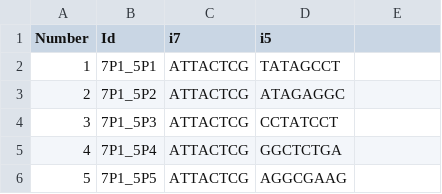
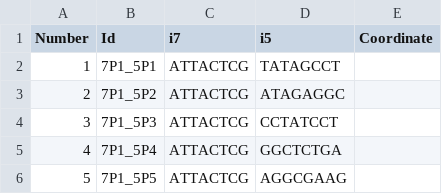
Before and after one commit to swang8/barcodes, a CSV file: NEB_NEXT_CDI_Combined.csv, drawn as a sheet; only a part is shown.

Commit message:
add Coordinate

```diff
--- a/NEB_NEXT_CDI_Combined.csv
+++ b/NEB_NEXT_CDI_Combined.csv
@@ -1,2 +1,2 @@
-Number,Id,i7,i5
+Number,Id,i7,i5,Coordinate
 1,7P1_5P1,ATTACTCG,TATAGCCT
```
Also changed, not shown: PerkinElmer_NextFlex_HT_SI.csv, PerkinElmer_NextFlex_UDI_4000.csv, 1 other file.
